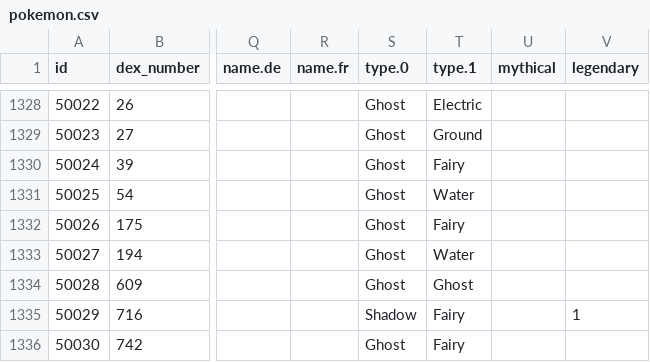
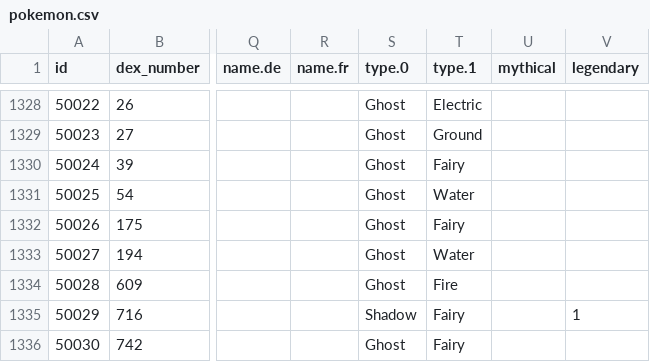
Before and after one commit to poketwo/data, a CSV file: csv/pokemon.csv, drawn as a sheet; only a part is shown, gaps mark what is left out; the diff names each change by its address in the sheet, - before the commit and + after, or states it on an @@ line.

Commit message:
Fix Jack-O-Lantern Chandelure types

```diff
--- a/csv/pokemon.csv
+++ b/csv/pokemon.csv
-T1334 (type.1): Ghost
+T1334 (type.1): Fire
```
